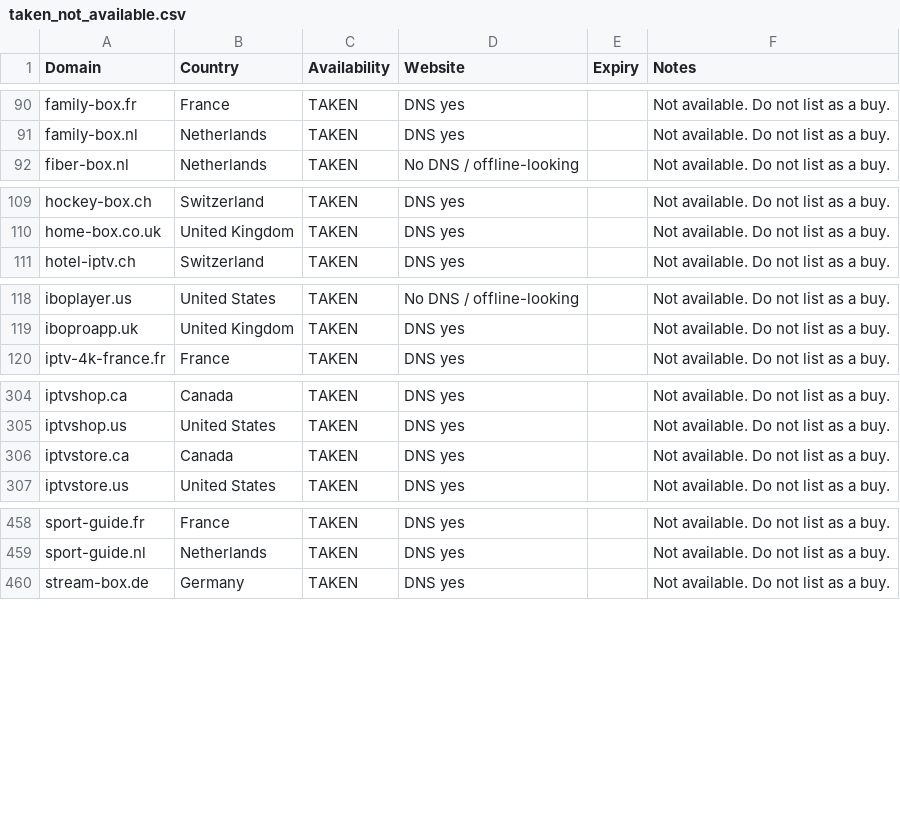
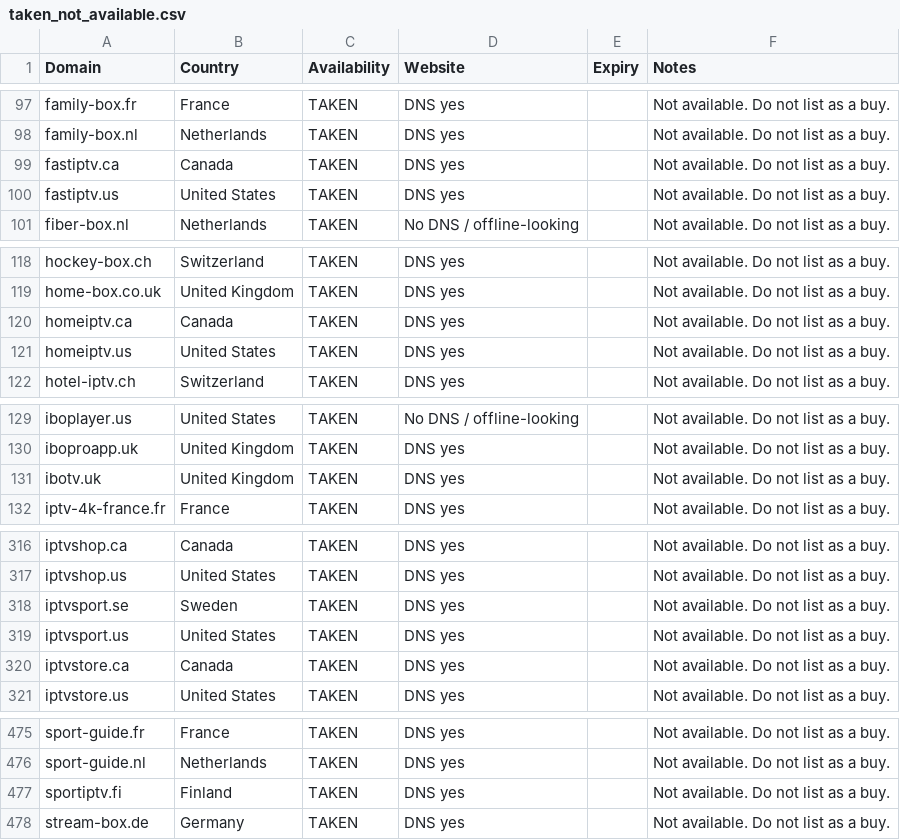
Before and after one commit to CryptoNews24/edit, a CSV file: research/iptv-seo/taken_not_available.csv, drawn as a sheet; only a part is shown, gaps mark what is left out; the diff covers the shown part only; the diff names each change by its address in the sheet, - before the commit and + after, or states it on an @@ line.

```diff
--- a/research/iptv-seo/taken_not_available.csv
+++ b/research/iptv-seo/taken_not_available.csv
+row 99: fastiptv.ca | Canada | TAKEN | DNS yes |  | Not available. Do not list as a buy.
+row 100: fastiptv.us | United States | TAKEN | DNS yes |  | Not available. Do not list as a buy.
+row 120: homeiptv.ca | Canada | TAKEN | DNS yes |  | Not available. Do not list as a buy.
+row 121: homeiptv.us | United States | TAKEN | DNS yes |  | Not available. Do not list as a buy.
+row 131: ibotv.uk | United Kingdom | TAKEN | DNS yes |  | Not available. Do not list as a buy.
+row 318: iptvsport.se | Sweden | TAKEN | DNS yes |  | Not available. Do not list as a buy.
+row 319: iptvsport.us | United States | TAKEN | DNS yes |  | Not available. Do not list as a buy.
+row 477: sportiptv.fi | Finland | TAKEN | DNS yes |  | Not available. Do not list as a buy.
```
Also changed, not shown: 15 added rows elsewhere in this file, research/iptv-seo/canva/iptv-domains-canva-import.csv, 9 other files.
